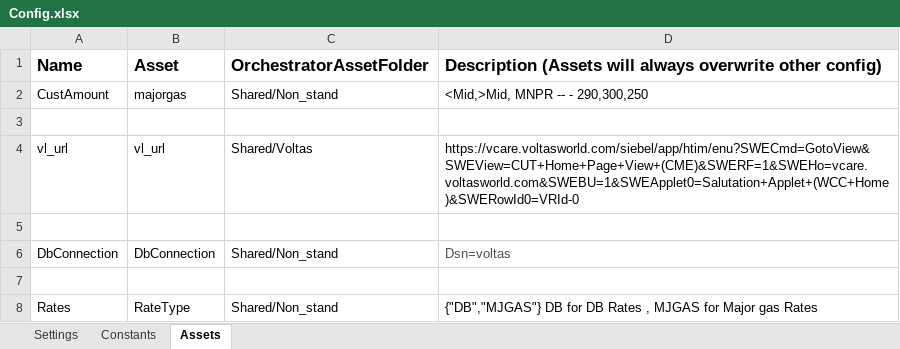
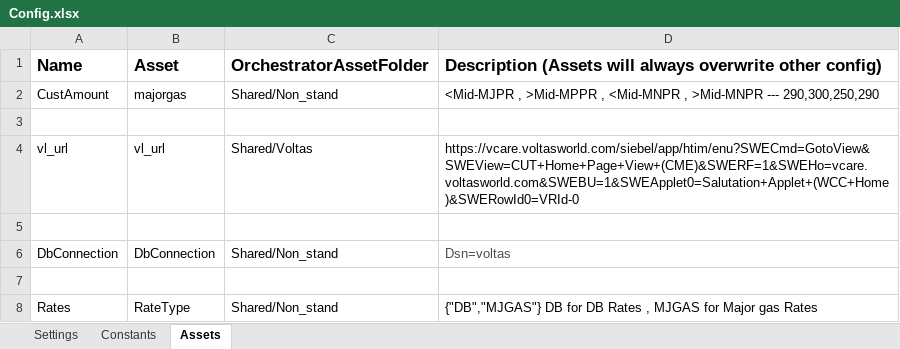
Before and after one commit to charan379/VoltasNonStandardExpensesRE, an Excel workbook: Data/Config.xlsx, sheet Assets, drawn as a sheet; values as stored, in another font and other column widths than the file's, no borders; the diff names each change by its address in the sheet, - before the commit and + after, or states it on an @@ line.

Commit message:
Config and SQL updated

```diff
--- a/Data/Config.xlsx (sheet Assets)
+++ b/Data/Config.xlsx (sheet Assets)
-D2: <Mid,>Mid, MNPR -- - 290,300,250
+D2: <Mid-MJPR , >Mid-MPPR , <Mid-MNPR , >Mid-MNPR --- 290,300,250,290
```
Also changed, not shown: Voltas_non_standard/Mysql/Area_mapping.xlsx, 1 other file.
